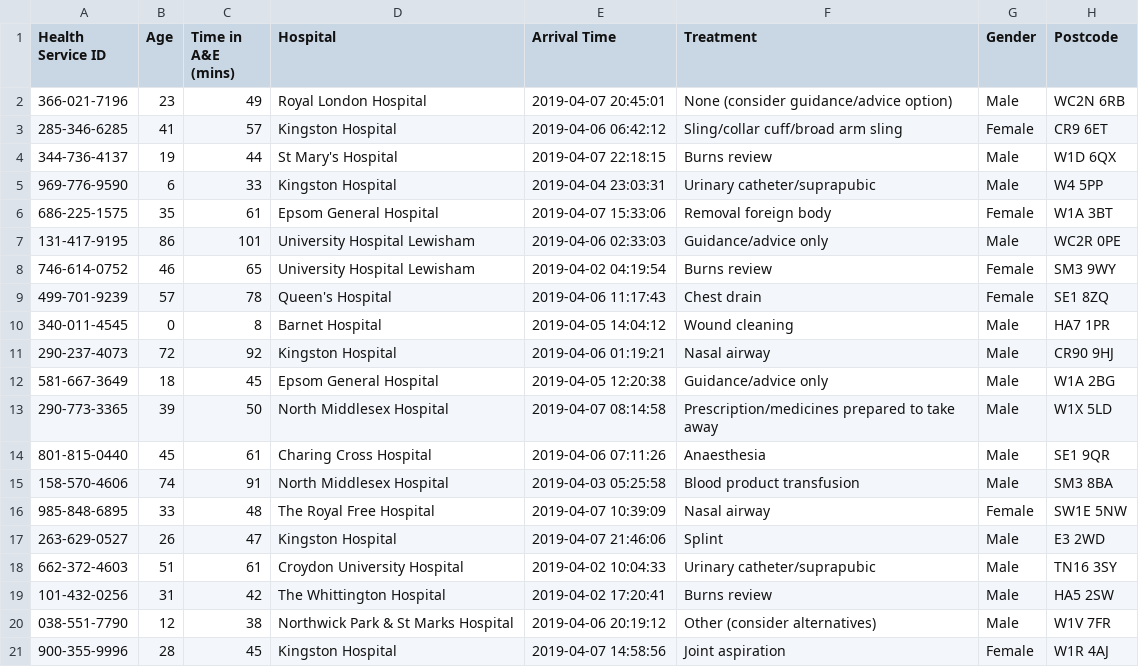
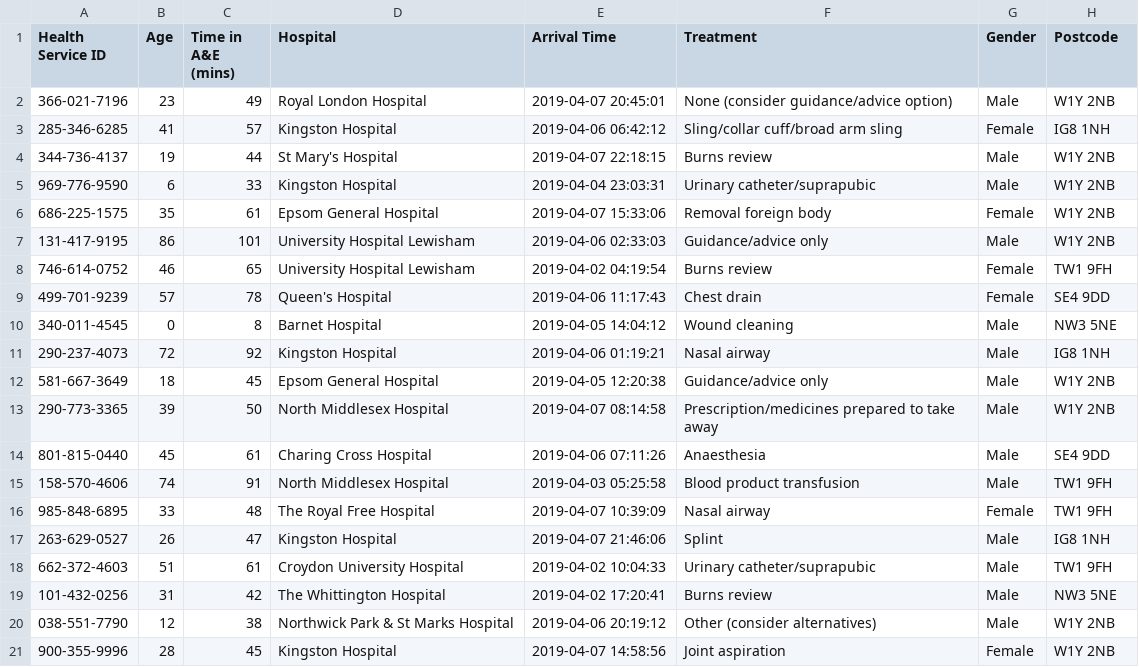
Before and after one commit to alan-turing-institute/QUIPP-pipeline, a CSV file: datasets/generated/odi_nhs_ae/test_reference.csv, drawn as a sheet.

Commit message:
Update postcodes in reference generated dataset to fix tests

```diff
--- a/datasets/generated/odi_nhs_ae/test_reference.csv
+++ b/datasets/generated/odi_nhs_ae/test_reference.csv
@@ -1,21 +1,21 @@
 Health Service ID,Age,Time in A&E (mins),Hospital,Arrival Time,Treatment,Gender,Postcode
-366-021-7196,23,49,Royal London Hospital,2019-04-07 20:45:01,None (consider guidance/advice option),Male,WC2N 6RB
-285-346-6285,41,57,Kingston Hospital,2019-04-06 06:42:12,Sling/collar cuff/broad arm sling,Female,CR9 6ET
-344-736-4137,19,44,St Mary's Hospital,2019-04-07 22:18:15,Burns review,Male,W1D 6QX
-969-776-9590,6,33,Kingston Hospital,2019-04-04 23:03:31,Urinary catheter/suprapubic,Male,W4 5PP
-686-225-1575,35,61,Epsom General Hospital,2019-04-07 15:33:06,Removal foreign body,Female,W1A 3BT
-131-417-9195,86,101,University Hospital Lewisham,2019-04-06 02:33:03,Guidance/advice only,Male,WC2R 0PE
-746-614-0752,46,65,University Hospital Lewisham,2019-04-02 04:19:54,Burns review,Female,SM3 9WY
-499-701-9239,57,78,Queen's Hospital,2019-04-06 11:17:43,Chest drain,Female,SE1 8ZQ
-340-011-4545,0,8,Barnet Hospital,2019-04-05 14:04:12,Wound cleaning,Male,HA7 1PR
-290-237-4073,72,92,Kingston Hospital,2019-04-06 01:19:21,Nasal airway,Male,CR90 9HJ
-581-667-3649,18,45,Epsom General Hospital,2019-04-05 12:20:38,Guidance/advice only,Male,W1A 2BG
-290-773-3365,39,50,North Middlesex Hospital,2019-04-07 08:14:58,Prescription/medicines prepared to take away,Male,W1X 5LD
-801-815-0440,45,61,Charing Cross Hospital,2019-04-06 07:11:26,Anaesthesia,Male,SE1 9QR
-158-570-4606,74,91,North Middlesex Hospital,2019-04-03 05:25:58,Blood product transfusion,Male,SM3 8BA
-985-848-6895,33,48,The Royal Free Hospital,2019-04-07 10:39:09,Nasal airway,Female,SW1E 5NW
-263-629-0527,26,47,Kingston Hospital,2019-04-07 21:46:06,Splint,Male,E3 2WD
-662-372-4603,51,61,Croydon University Hospital,2019-04-02 10:04:33,Urinary catheter/suprapubic,Male,TN16 3SY
-101-432-0256,31,42,The Whittington Hospital,2019-04-02 17:20:41,Burns review,Male,HA5 2SW
-038-551-7790,12,38,Northwick Park & St Marks Hospital,2019-04-06 20:19:12,Other (consider alternatives),Male,W1V 7FR
-900-355-9996,28,45,Kingston Hospital,2019-04-07 14:58:56,Joint aspiration,Female,W1R 4AJ
+366-021-7196,23,49,Royal London Hospital,2019-04-07 20:45:01,None (consider guidance/advice option),Male,W1Y 2NB
+285-346-6285,41,57,Kingston Hospital,2019-04-06 06:42:12,Sling/collar cuff/broad arm sling,Female,IG8 1NH
+344-736-4137,19,44,St Mary's Hospital,2019-04-07 22:18:15,Burns review,Male,W1Y 2NB
+969-776-9590,6,33,Kingston Hospital,2019-04-04 23:03:31,Urinary catheter/suprapubic,Male,W1Y 2NB
+686-225-1575,35,61,Epsom General Hospital,2019-04-07 15:33:06,Removal foreign body,Female,W1Y 2NB
+131-417-9195,86,101,University Hospital Lewisham,2019-04-06 02:33:03,Guidance/advice only,Male,W1Y 2NB
+746-614-0752,46,65,University Hospital Lewisham,2019-04-02 04:19:54,Burns review,Female,TW1 9FH
+499-701-9239,57,78,Queen's Hospital,2019-04-06 11:17:43,Chest drain,Female,SE4 9DD
+340-011-4545,0,8,Barnet Hospital,2019-04-05 14:04:12,Wound cleaning,Male,NW3 5NE
+290-237-4073,72,92,Kingston Hospital,2019-04-06 01:19:21,Nasal airway,Male,IG8 1NH
+581-667-3649,18,45,Epsom General Hospital,2019-04-05 12:20:38,Guidance/advice only,Male,W1Y 2NB
+290-773-3365,39,50,North Middlesex Hospital,2019-04-07 08:14:58,Prescription/medicines prepared to take away,Male,W1Y 2NB
+801-815-0440,45,61,Charing Cross Hospital,2019-04-06 07:11:26,Anaesthesia,Male,SE4 9DD
+158-570-4606,74,91,North Middlesex Hospital,2019-04-03 05:25:58,Blood product transfusion,Male,TW1 9FH
+985-848-6895,33,48,The Royal Free Hospital,2019-04-07 10:39:09,Nasal airway,Female,TW1 9FH
+263-629-0527,26,47,Kingston Hospital,2019-04-07 21:46:06,Splint,Male,IG8 1NH
+662-372-4603,51,61,Croydon University Hospital,2019-04-02 10:04:33,Urinary catheter/suprapubic,Male,TW1 9FH
+101-432-0256,31,42,The Whittington Hospital,2019-04-02 17:20:41,Burns review,Male,NW3 5NE
+038-551-7790,12,38,Northwick Park & St Marks Hospital,2019-04-06 20:19:12,Other (consider alternatives),Male,W1Y 2NB
+900-355-9996,28,45,Kingston Hospital,2019-04-07 14:58:56,Joint aspiration,Female,W1Y 2NB
```
